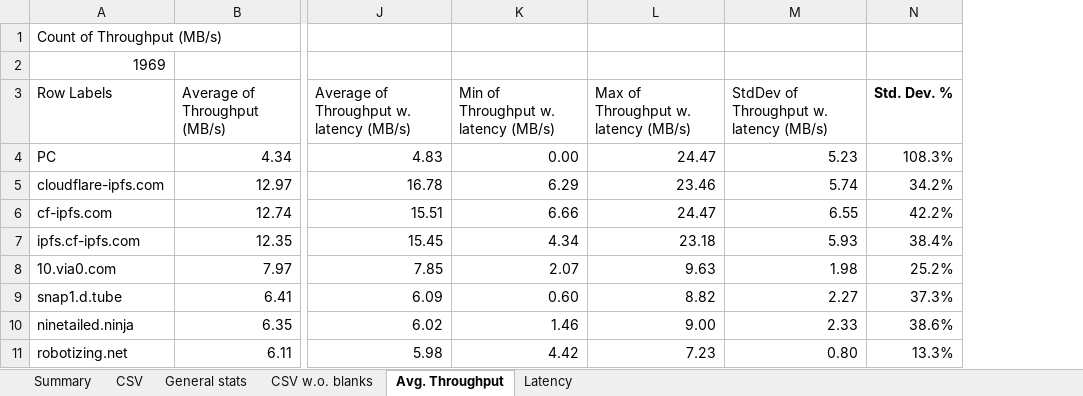
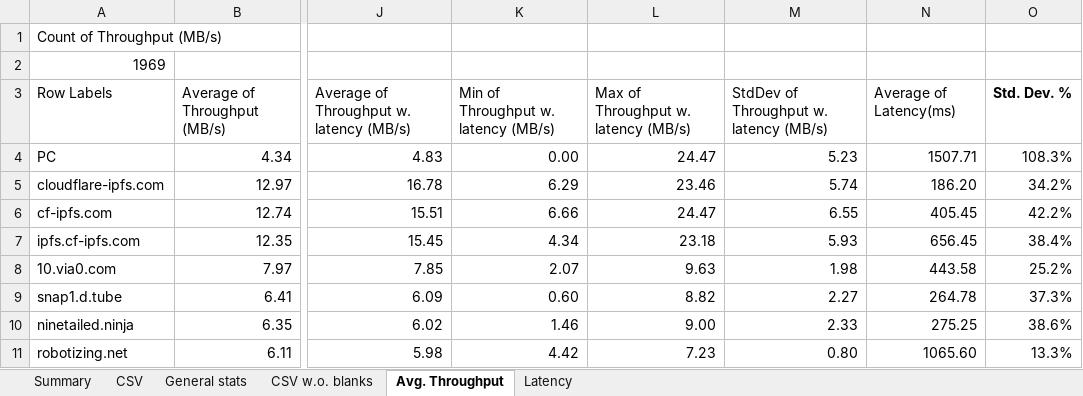
Before and after one commit to maxim-saplin/ipfs_gateway_research, an Excel workbook: data/_ipfs_gtwy_analysis.xlsx, sheet Avg. Throughput, drawn as a sheet; only a part is shown, gaps mark what is left out; values as stored, in another font and other column widths than the file's, no borders; charts and pictures not drawn; the diff names each change by its address in the sheet, - before the commit and + after, or states it on an @@ line.

```diff
--- a/data/_ipfs_gtwy_analysis.xlsx (sheet Avg. Throughput)
+++ b/data/_ipfs_gtwy_analysis.xlsx (sheet Avg. Throughput)
+column N, rows 3-11: Average of Latency(ms) | 1507.71 | 186.20 | 405.45 | 656.45 | 443.58 | 264.78 | 275.25 | 1065.60
```
Also changed, not shown: sheet Summary, sheet Latency, sheet General stats, charts or pictures.
